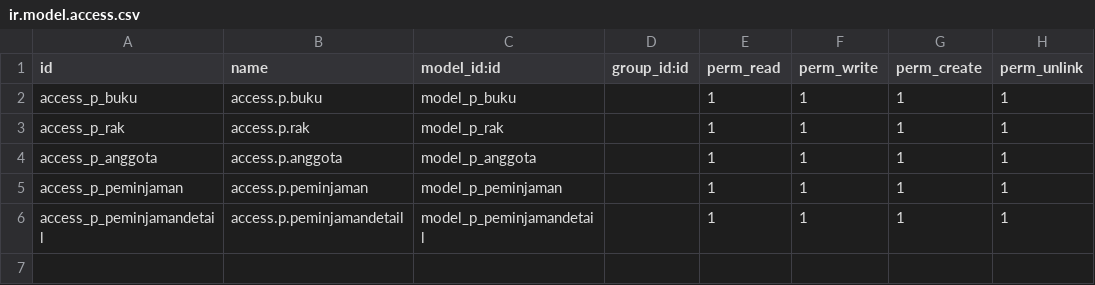
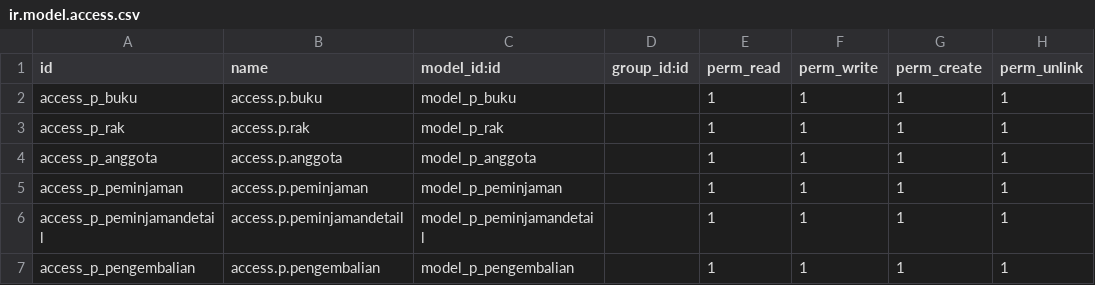
Before and after one commit to Hendrasetyawan1945/Sistem-Gudang, a CSV file: myaddos/perpus/security/ir.model.access.csv, drawn as a sheet.

```diff
--- a/myaddos/perpus/security/ir.model.access.csv
+++ b/myaddos/perpus/security/ir.model.access.csv
@@ -6 +6,2 @@ access_p_peminjaman,access.p.peminjaman,model_p_peminjaman,,1,1,1,1
 access_p_peminjamandetail,access.p.peminjamandetail,model_p_peminjamandetail,,1,1,1,1
+access_p_pengembalian,access.p.pengembalian,model_p_pengembalian,,1,1,1,1
```
Also changed, not shown: 10 other files.
